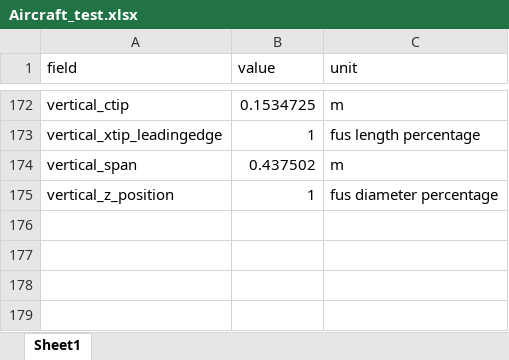
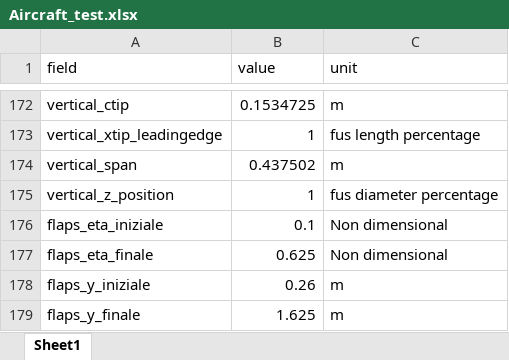
Before and after one commit to CMirabella180890/Tesi_Magistrale_Mirabella, an Excel workbook: initialization/Aircraft_test.xlsx, sheet Sheet1, drawn as a sheet; only a part is shown, gaps mark what is left out; values as stored, in another font and other column widths than the file's, no borders; the diff names each change by its address in the sheet, - before the commit and + after, or states it on an @@ line.

```diff
--- a/initialization/Aircraft_test.xlsx (sheet Sheet1)
+++ b/initialization/Aircraft_test.xlsx (sheet Sheet1)
+row 176: flaps_eta_iniziale | 0.1 | Non dimensional
+row 177: flaps_eta_finale | 0.625 | Non dimensional
+row 178: flaps_y_iniziale | 0.26 | m
+row 179: flaps_y_finale | 1.625 | m
```
Also changed, not shown: 3 other files.
